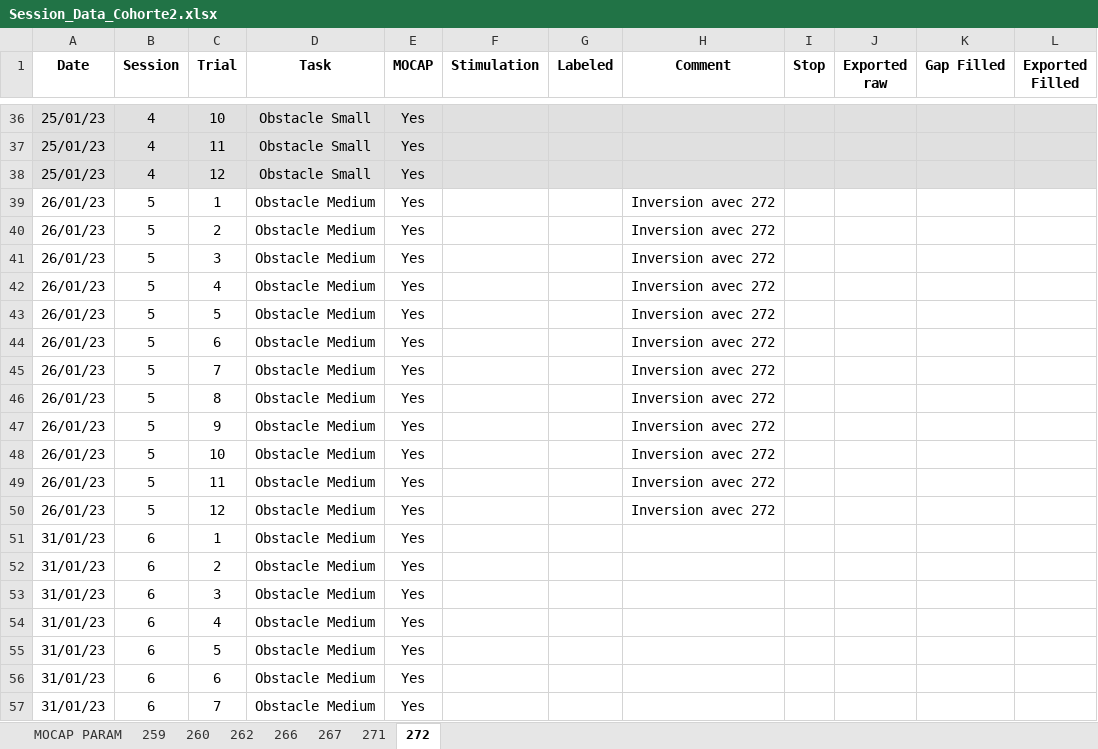
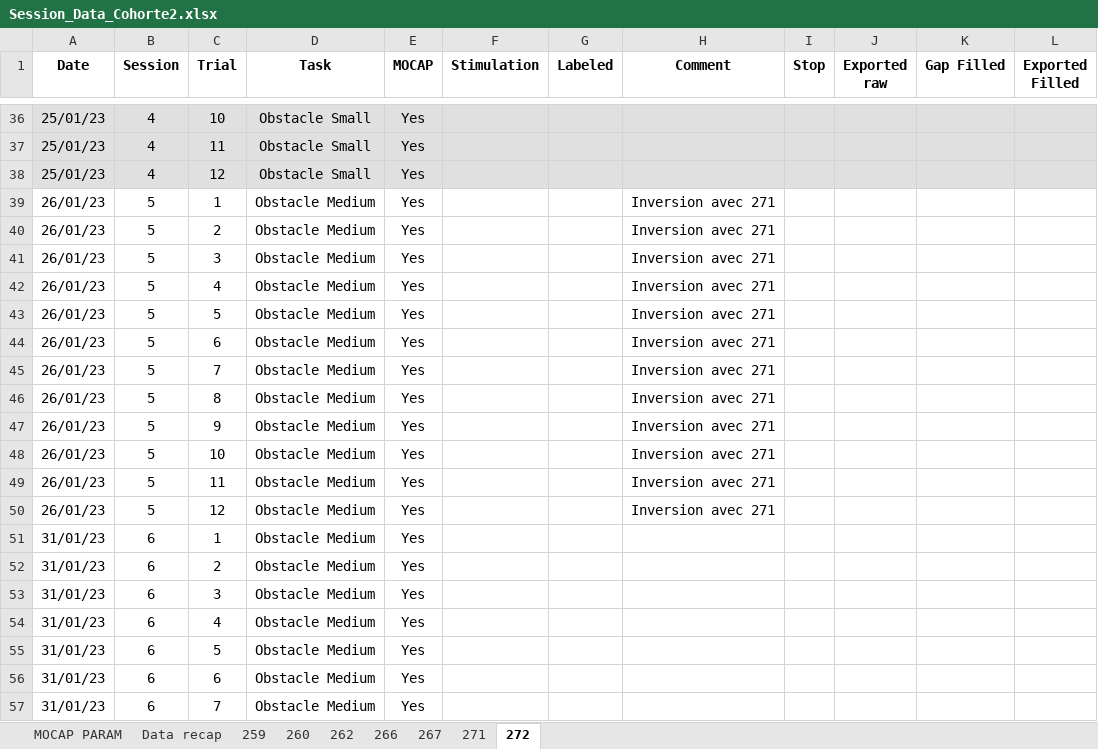
Before and after one commit to Gilles-D/main, an Excel workbook: MOCAP/Data/Session_Data_Cohorte2.xlsx, sheet 272, drawn as a sheet; only a part is shown, gaps mark what is left out; values as stored, in another font and other column widths than the file's, no borders; the diff names each change by its address in the sheet, - before the commit and + after, or states it on an @@ line.

```diff
--- a/MOCAP/Data/Session_Data_Cohorte2.xlsx (sheet 272)
+++ b/MOCAP/Data/Session_Data_Cohorte2.xlsx (sheet 272)
+sheet tab: Data recap
-H39:H50 (Comment): Inversion avec 272
+H39:H50 (Comment): Inversion avec 271
```
